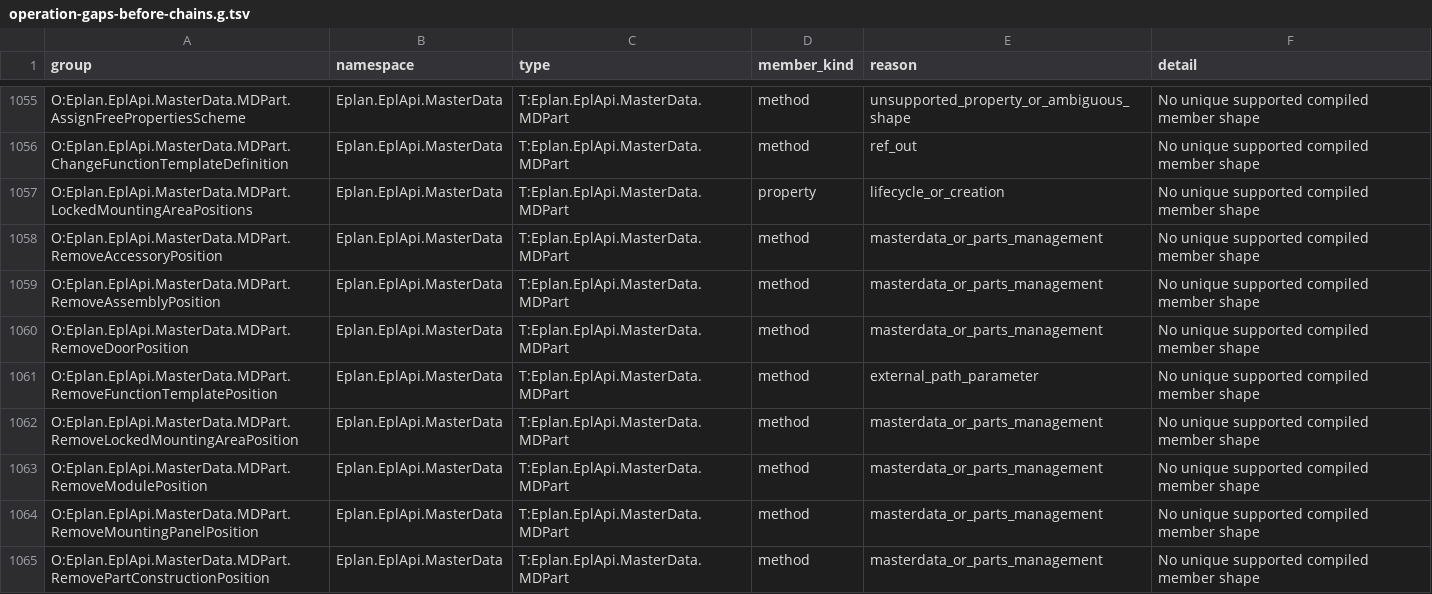
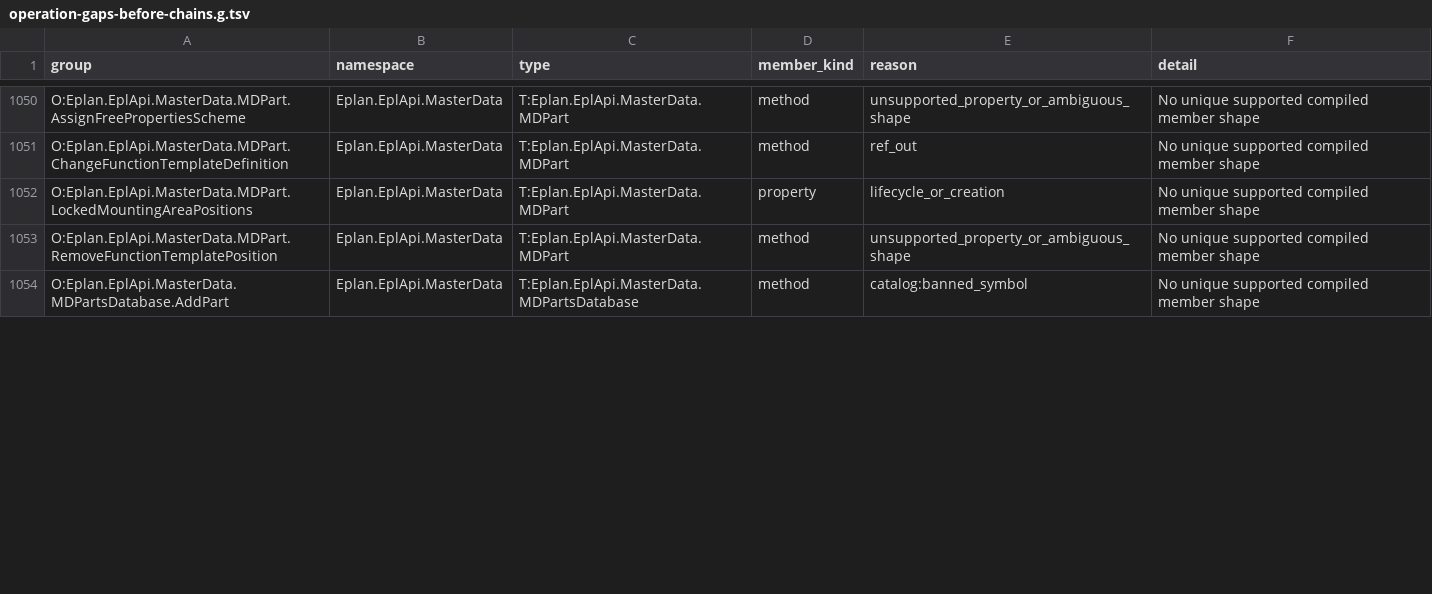
Before and after one commit to asckye/eplan-mcp, a TSV file: catalog/mapping/operation-gaps-before-chains.g.tsv, drawn as a sheet; only a part is shown, gaps mark what is left out; the shorter side is filled out with more unchanged rows; the diff covers the shown part only.

Commit message:
feat(tools): open parts database removals in eplan_api_try
ADR-0059 tier 2, first part: Remove... on parts database objects (25 groups) is a master data write like the Add... members already open, not a project lifecycle call. The ADR-0054 guard applies: the configured parts database must be a file copy below a scratch root, every call is approved and backed up first, and there is no undo step. Symbol libraries, ImportParts and the dialog and registration members stay excluded.

Live on a parts database copy (Pro Panel, slot B): 17 groups added and removed again, 16 with matching counts (A171). Not verified: 8 groups, listed in docs/process/large-pending.md.

```diff
--- a/catalog/mapping/operation-gaps-before-chains.g.tsv
+++ b/catalog/mapping/operation-gaps-before-chains.g.tsv
@@ -1057,9 +1052,2 @@ O:Eplan.EplApi.MasterData.MDPart.ChangeFunctionTemplateDefinition	Eplan.EplApi.M
 O:Eplan.EplApi.MasterData.MDPart.LockedMountingAreaPositions	Eplan.EplApi.MasterData	T:Eplan.EplApi.MasterData.MDPart	property	lifecycle_or_creation	No unique supported compiled member shape
-O:Eplan.EplApi.MasterData.MDPart.RemoveAccessoryPosition	Eplan.EplApi.MasterData	T:Eplan.EplApi.MasterData.MDPart	method	masterdata_or_parts_management	No unique supported compiled member shape
-O:Eplan.EplApi.MasterData.MDPart.RemoveAssemblyPosition	Eplan.EplApi.MasterData	T:Eplan.EplApi.MasterData.MDPart	method	masterdata_or_parts_management	No unique supported compiled member shape
-O:Eplan.EplApi.MasterData.MDPart.RemoveDoorPosition	Eplan.EplApi.MasterData	T:Eplan.EplApi.MasterData.MDPart	method	masterdata_or_parts_management	No unique supported compiled member shape
-O:Eplan.EplApi.MasterData.MDPart.RemoveFunctionTemplatePosition	Eplan.EplApi.MasterData	T:Eplan.EplApi.MasterData.MDPart	method	external_path_parameter	No unique supported compiled member shape
-O:Eplan.EplApi.MasterData.MDPart.RemoveLockedMountingAreaPosition	Eplan.EplApi.MasterData	T:Eplan.EplApi.MasterData.MDPart	method	masterdata_or_parts_management	No unique supported compiled member shape
-O:Eplan.EplApi.MasterData.MDPart.RemoveModulePosition	Eplan.EplApi.MasterData	T:Eplan.EplApi.MasterData.MDPart	method	masterdata_or_parts_management	No unique supported compiled member shape
-O:Eplan.EplApi.MasterData.MDPart.RemoveMountingPanelPosition	Eplan.EplApi.MasterData	T:Eplan.EplApi.MasterData.MDPart	method	masterdata_or_parts_management	No unique supported compiled member shape
-O:Eplan.EplApi.MasterData.MDPart.RemovePartConstructionPosition	Eplan.EplApi.MasterData	T:Eplan.EplApi.MasterData.MDPart	method	masterdata_or_parts_management	No unique supported compiled member shape
+O:Eplan.EplApi.MasterData.MDPart.RemoveFunctionTemplatePosition	Eplan.EplApi.MasterData	T:Eplan.EplApi.MasterData.MDPart	method	unsupported_property_or_ambiguous_shape	No unique supported compiled member shape
```
Also changed, not shown: 18 removed rows and 4 edited cells elsewhere in this file, catalog/api-try.g.tsv, catalog/mapping/operation-gaps.g.tsv, 17 other files.
